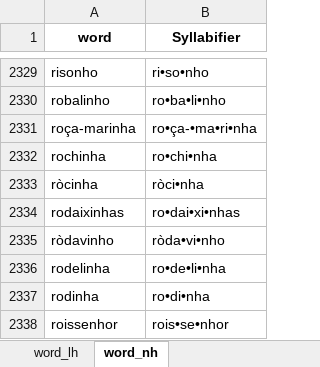
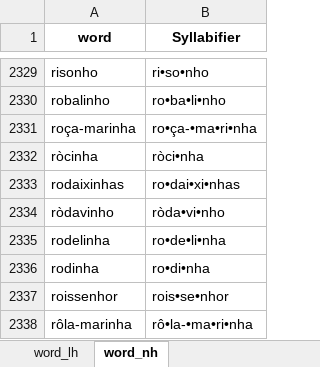
Before and after one commit to Portophon/palatal-sonorants-pt, an Excel workbook: word_dicio_aberto_lh_nh_with_syllabification.xlsx, sheet word_nh, drawn as a sheet; only a part is shown, gaps mark what is left out; the shorter side is filled out with more unchanged rows; values as stored, in another font and other column widths than the file's, no borders; the diff names each change by its address in the sheet, - before the commit and + after, or states it on an @@ line.

```diff
--- a/word_dicio_aberto_lh_nh_with_syllabification.xlsx (sheet word_nh)
+++ b/word_dicio_aberto_lh_nh_with_syllabification.xlsx (sheet word_nh)
-row 2332: rochinha | ro•chi•nha
```
Also changed, not shown: sheet word_lh, word_dicio_aberto_dipht_free.xlsx, word_dicio_aberto_dipht_free_with_syllabification.xlsx, 17 other files.
